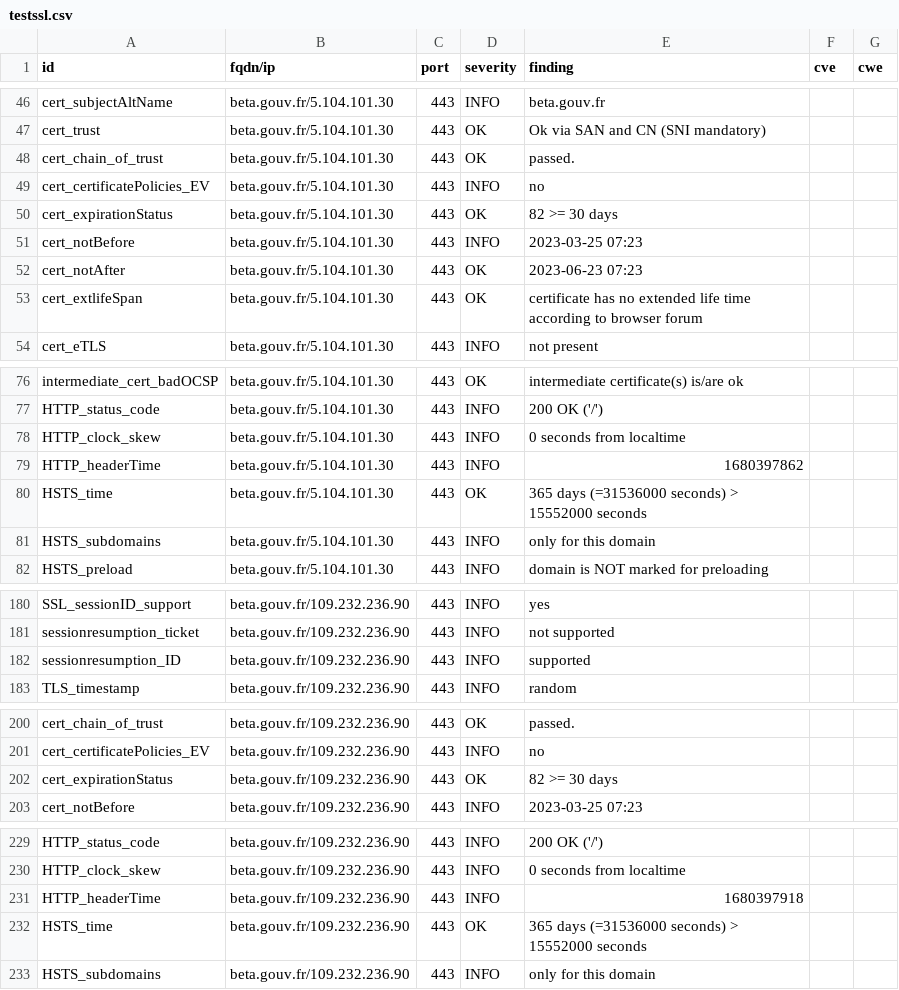
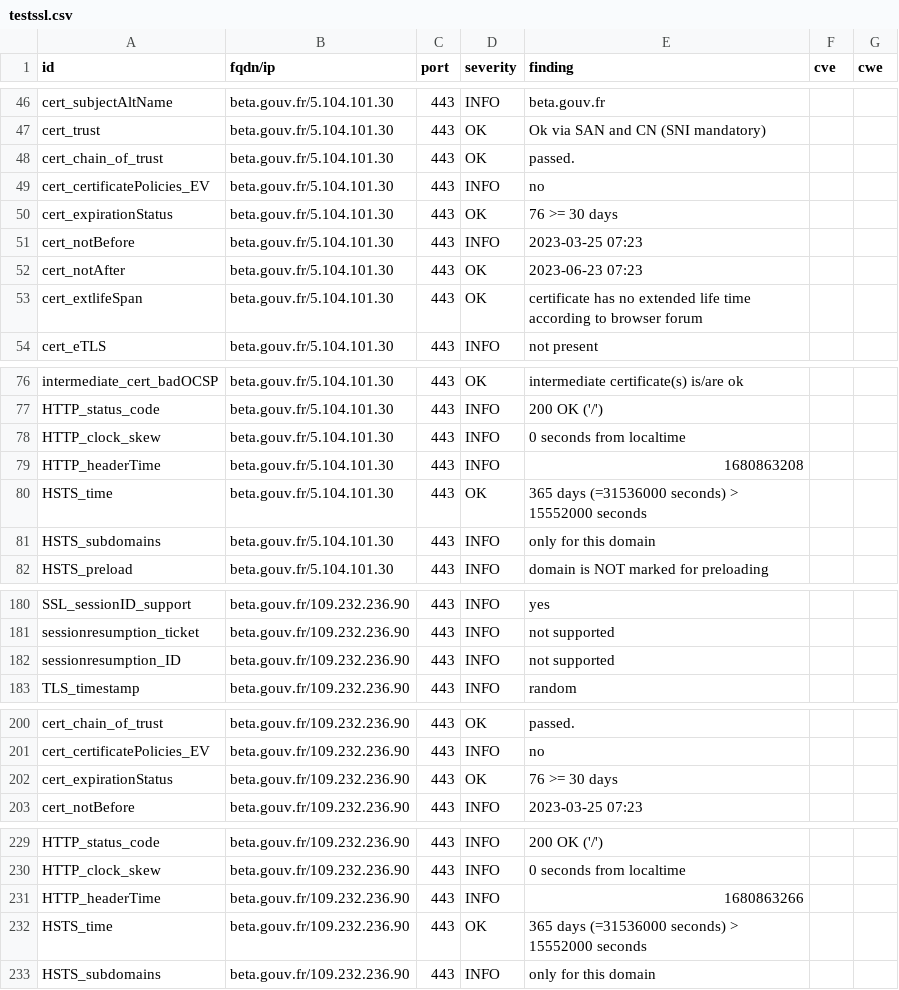
Before and after one commit to SocialGouv/dashlord, a CSV file: results/aHR0cHM6Ly9iZXRhLmdvdXYuZnI=/testssl.csv, drawn as a sheet; only a part is shown, gaps mark what is left out.

```diff
--- a/results/aHR0cHM6Ly9iZXRhLmdvdXYuZnI=/testssl.csv
+++ b/results/aHR0cHM6Ly9iZXRhLmdvdXYuZnI=/testssl.csv
@@ -49,3 +49,3 @@
 "cert_certificatePolicies_EV","beta.gouv.fr/5.104.101.30","443","INFO","no","",""
-"cert_expirationStatus","beta.gouv.fr/5.104.101.30","443","OK","82 >= 30 days","",""
+"cert_expirationStatus","beta.gouv.fr/5.104.101.30","443","OK","76 >= 30 days","",""
 "cert_notBefore","beta.gouv.fr/5.104.101.30","443","INFO","2023-03-25 07:23","",""
@@ -78,3 +78,3 @@
 "HTTP_clock_skew","beta.gouv.fr/5.104.101.30","443","INFO","0 seconds from localtime","",""
-"HTTP_headerTime","beta.gouv.fr/5.104.101.30","443","INFO","1680397862","",""
+"HTTP_headerTime","beta.gouv.fr/5.104.101.30","443","INFO","1680863208","",""
 "HSTS_time","beta.gouv.fr/5.104.101.30","443","OK","365 days (=31536000 seconds) > 15552000 seconds","",""
@@ -181,3 +181,3 @@
 "sessionresumption_ticket","beta.gouv.fr/109.232.236.90","443","INFO","not supported","",""
-"sessionresumption_ID","beta.gouv.fr/109.232.236.90","443","INFO","supported","",""
+"sessionresumption_ID","beta.gouv.fr/109.232.236.90","443","INFO","not supported","",""
 "TLS_timestamp","beta.gouv.fr/109.232.236.90","443","INFO","random","",""
@@ -201,3 +201,3 @@
 "cert_certificatePolicies_EV","beta.gouv.fr/109.232.236.90","443","INFO","no","",""
-"cert_expirationStatus","beta.gouv.fr/109.232.236.90","443","OK","82 >= 30 days","",""
+"cert_expirationStatus","beta.gouv.fr/109.232.236.90","443","OK","76 >= 30 days","",""
 "cert_notBefore","beta.gouv.fr/109.232.236.90","443","INFO","2023-03-25 07:23","",""
@@ -230,3 +230,3 @@
 "HTTP_clock_skew","beta.gouv.fr/109.232.236.90","443","INFO","0 seconds from localtime","",""
-"HTTP_headerTime","beta.gouv.fr/109.232.236.90","443","INFO","1680397918","",""
+"HTTP_headerTime","beta.gouv.fr/109.232.236.90","443","INFO","1680863266","",""
 "HSTS_time","beta.gouv.fr/109.232.236.90","443","OK","365 days (=31536000 seconds) > 15552000 seconds","",""
```
Also changed, not shown: 13 other files.
